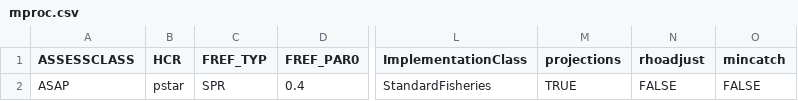
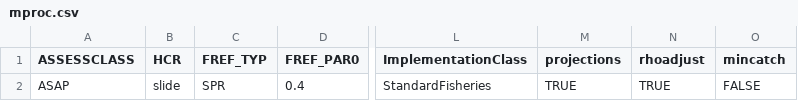
Before and after one commit to lkerr/groundfish-MSE, a CSV file: modelParameters/mproc.csv, drawn as a sheet; only a part is shown, gaps mark what is left out; the diff names each change by its address in the sheet, - before the commit and + after, or states it on an @@ line.

Commit message:
Council 1

```diff
--- a/modelParameters/mproc.csv
+++ b/modelParameters/mproc.csv
-B2 (HCR): pstar
+B2 (HCR): slide
-N2 (rhoadjust): FALSE
+N2 (rhoadjust): TRUE
```
